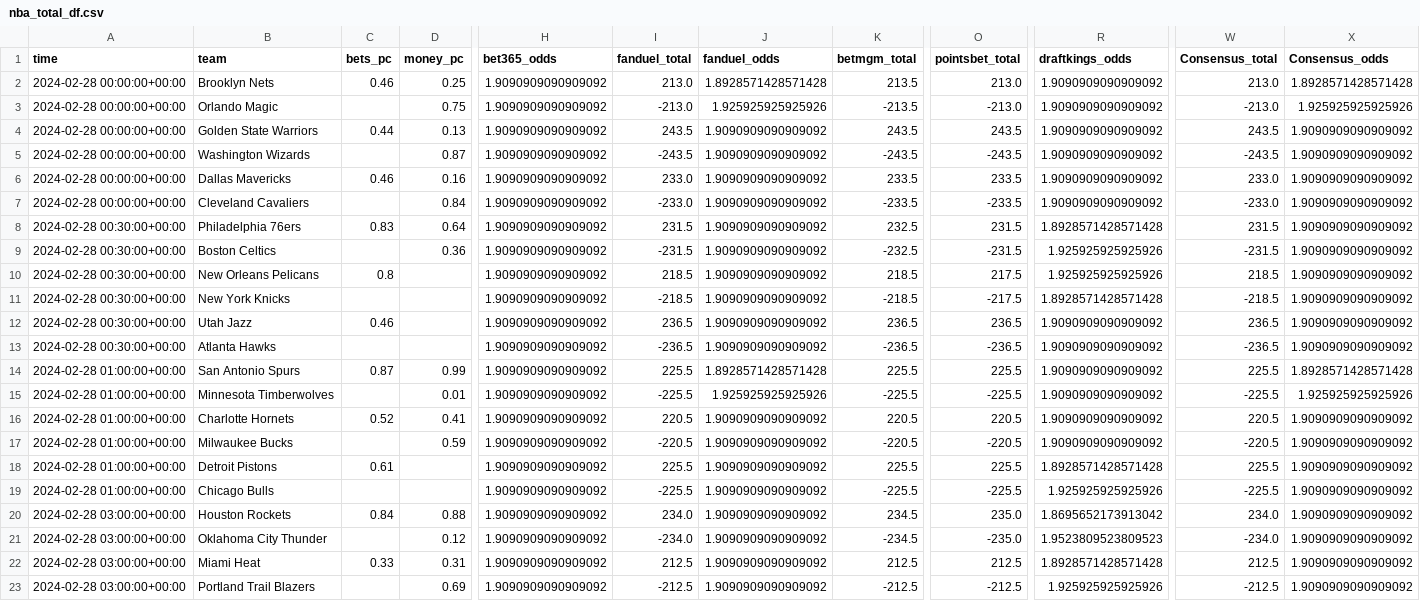
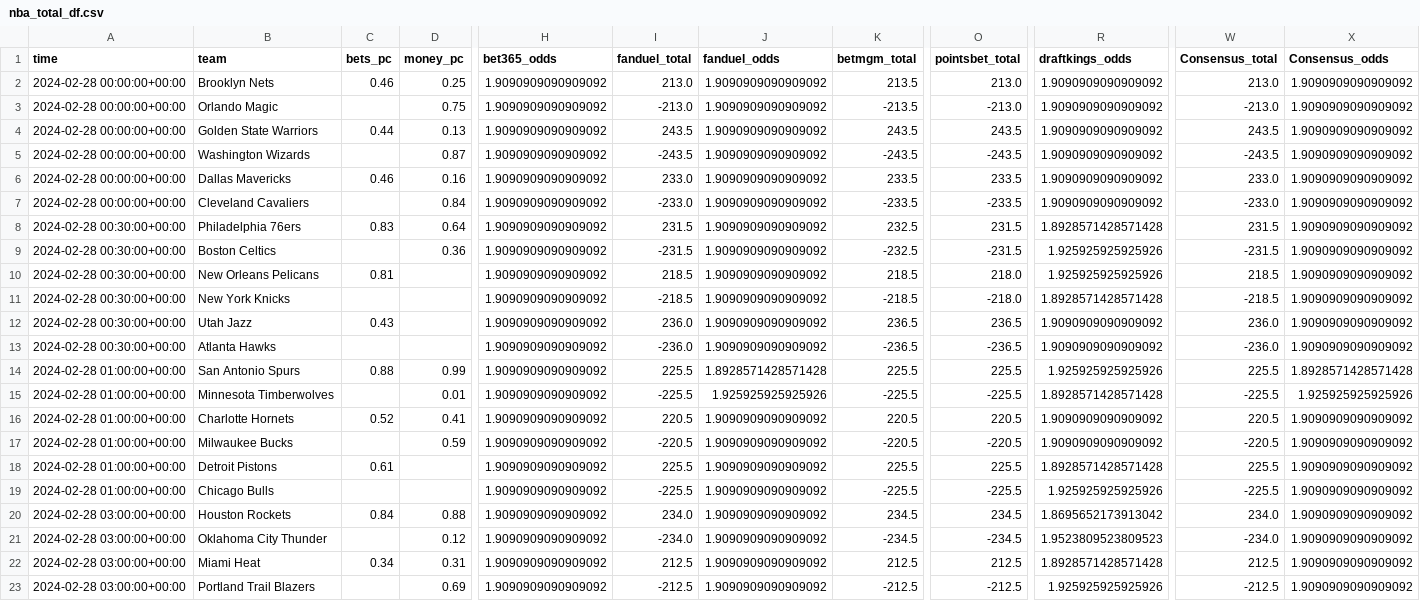
Before and after one commit to Donalcon/reverse_line_movement, a CSV file: nba_total_df.csv, drawn as a sheet; only a part is shown, gaps mark what is left out; the diff names each change by its address in the sheet, - before the commit and + after, or states it on an @@ line.

```diff
--- a/nba_total_df.csv
+++ b/nba_total_df.csv
-J2 (fanduel_odds): 1.8928571428571428
+J2 (fanduel_odds): 1.9090909090909092
-X2 (Consensus_odds): 1.8928571428571428
+X2 (Consensus_odds): 1.9090909090909092
-J3 (fanduel_odds): 1.925925925925926
+J3 (fanduel_odds): 1.9090909090909092
-X3 (Consensus_odds): 1.925925925925926
+X3 (Consensus_odds): 1.9090909090909092
-C10 (bets_pc): 0.8
+C10 (bets_pc): 0.81
-O10 (pointsbet_total): 217.5
+O10 (pointsbet_total): 218.0
-O11 (pointsbet_total): -217.5
+O11 (pointsbet_total): -218.0
-C12 (bets_pc): 0.46
+C12 (bets_pc): 0.43
-I12 (fanduel_total): 236.5
+I12 (fanduel_total): 236.0
-W12 (Consensus_total): 236.5
+W12 (Consensus_total): 236.0
-I13 (fanduel_total): -236.5
+I13 (fanduel_total): -236.0
-W13 (Consensus_total): -236.5
+W13 (Consensus_total): -236.0
-C14 (bets_pc): 0.87
+C14 (bets_pc): 0.88
-R14 (draftkings_odds): 1.9090909090909092
+R14 (draftkings_odds): 1.925925925925926
-R15 (draftkings_odds): 1.9090909090909092
+R15 (draftkings_odds): 1.8928571428571428
-O20 (pointsbet_total): 235.0
+O20 (pointsbet_total): 234.5
-O21 (pointsbet_total): -235.0
+O21 (pointsbet_total): -234.5
-C22 (bets_pc): 0.33
+C22 (bets_pc): 0.34
```
Also changed, not shown: nba_spread_df.csv.
